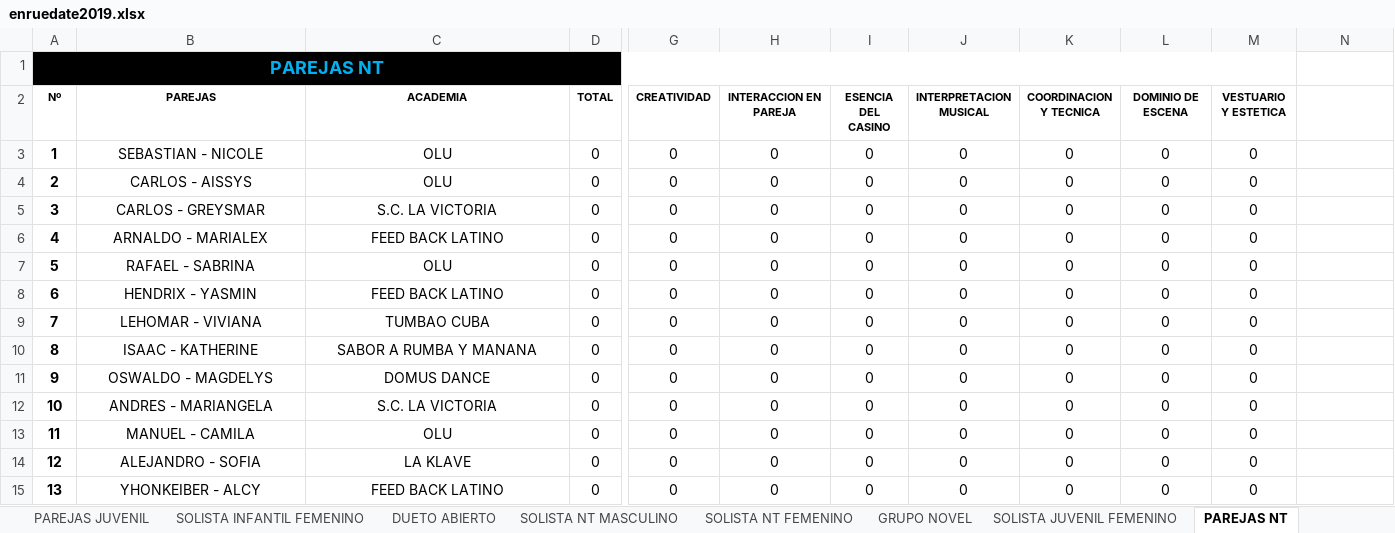
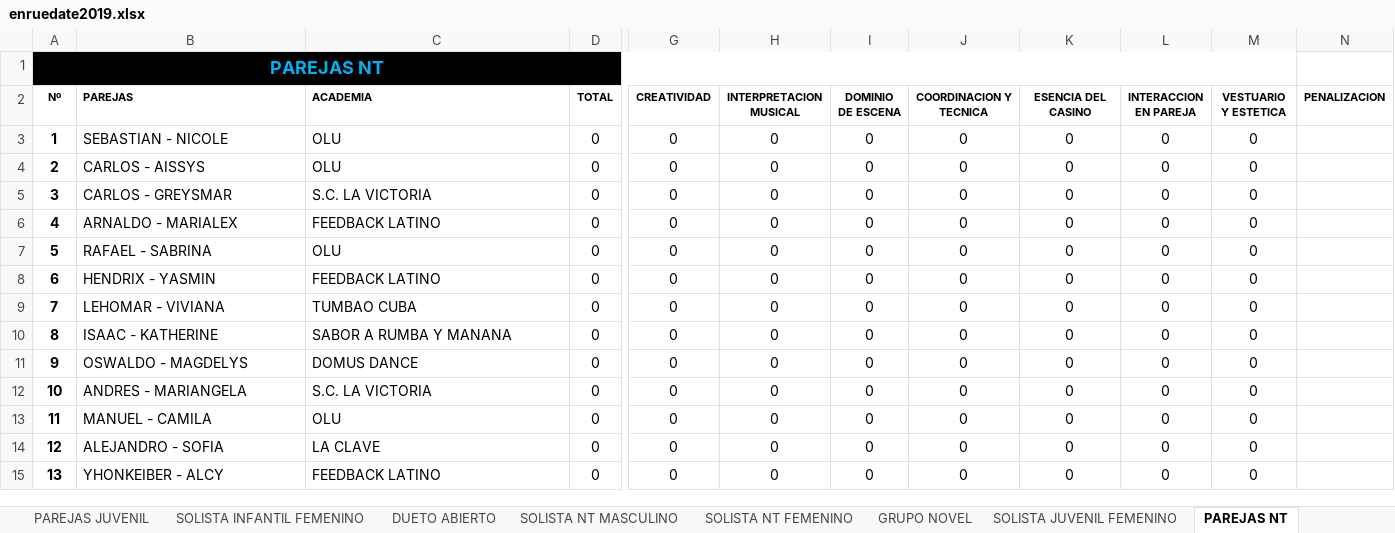
Before and after one commit to aarcela/sweetestKids, an Excel workbook: assets/data/enruedate2019.xlsx, sheet PAREJAS NT, drawn as a sheet; only a part is shown, gaps mark what is left out; values as stored, in another font and other column widths than the file's, no borders; the diff names each change by its address in the sheet, - before the commit and + after, or states it on an @@ line.

```diff
--- a/assets/data/enruedate2019.xlsx (sheet PAREJAS NT)
+++ b/assets/data/enruedate2019.xlsx (sheet PAREJAS NT)
-B2:C15 alignment: center
+B2:C15 alignment: left
-H2: INTERACCION EN PAREJA
+H2: INTERPRETACION MUSICAL
-I2: ESENCIA DEL CASINO
+I2: DOMINIO DE ESCENA
-J2: INTERPRETACION MUSICAL
+J2: COORDINACION Y TECNICA
-K2: COORDINACION Y TECNICA
+K2: ESENCIA DEL CASINO
-L2: DOMINIO DE ESCENA
+L2: INTERACCION EN PAREJA
-N2: (empty)
+N2: PENALIZACION
-C6 (ACADEMIA): FEED BACK LATINO
+C6 (ACADEMIA): FEEDBACK LATINO
-C8 (ACADEMIA): FEED BACK LATINO
+C8 (ACADEMIA): FEEDBACK LATINO
-C14 (ACADEMIA): LA KLAVE
+C14 (ACADEMIA): LA CLAVE
-C15 (ACADEMIA): FEED BACK LATINO
+C15 (ACADEMIA): FEEDBACK LATINO
```
Also changed, not shown: sheet SOLISTA INFANTIL FEMENINO, sheet SOLISTA NT MASCULINO, sheet PAREJAS JUVENIL, sheet SOLISTA NT FEMENINO, sheet DUETO ABIERTO, sheet SOLISTA JUVENIL FEMENINO, 2 more sheets, formulas that keep their value.
